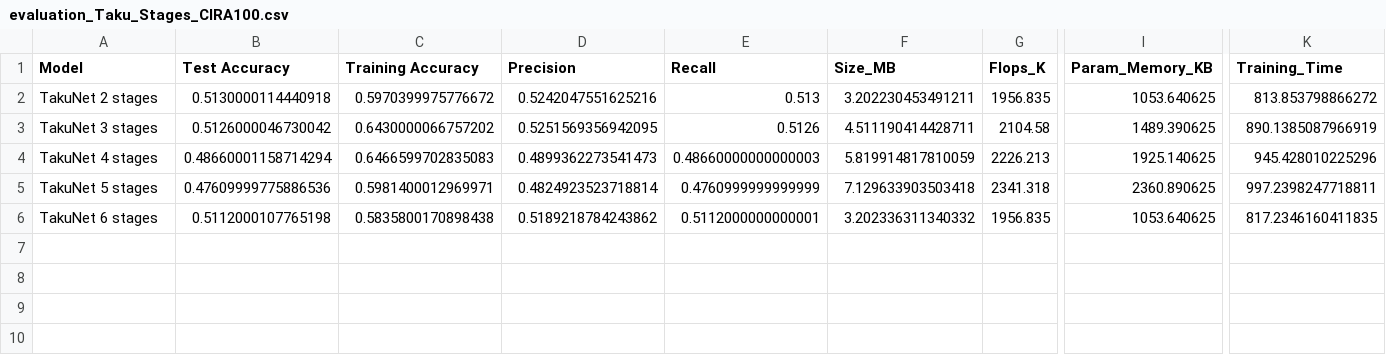
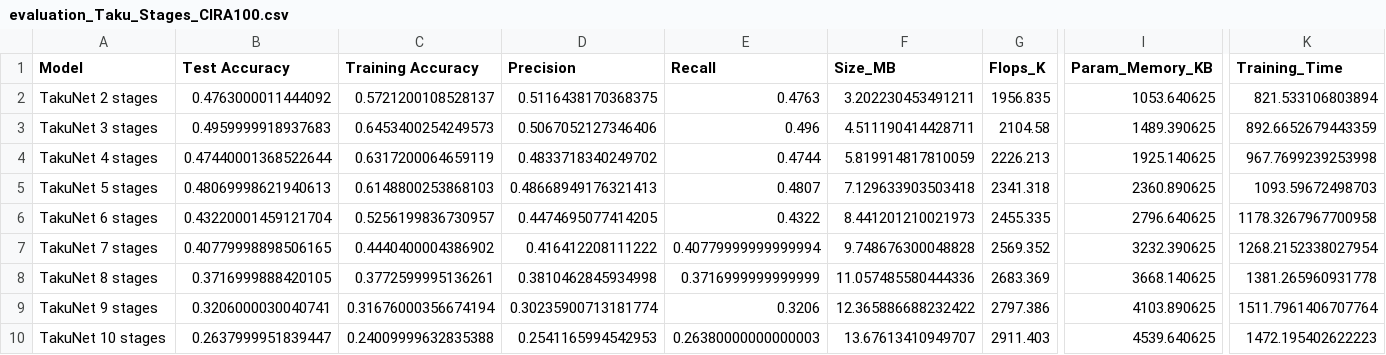
Before and after one commit to vasimosc2/Keras_Models_Images, a CSV file: results/evaluation_Taku_Stages_CIRA100.csv, drawn as a sheet; only a part is shown, gaps mark what is left out; rows hold the shown columns only; the diff covers the shown part only; the diff names each change by its address in the sheet, - before the commit and + after, or states it on an @@ line.

```diff
--- a/results/evaluation_Taku_Stages_CIRA100.csv
+++ b/results/evaluation_Taku_Stages_CIRA100.csv
-B2 (Test Accuracy): 0.5130000114440918
+B2 (Test Accuracy): 0.4763000011444092
-C2 (Training Accuracy): 0.5970399975776672
+C2 (Training Accuracy): 0.5721200108528137
-D2 (Precision): 0.5242047551625216
+D2 (Precision): 0.5116438170368375
-E2 (Recall): 0.513
+E2 (Recall): 0.4763
-K2 (Training_Time): 813.853798866272
+K2 (Training_Time): 821.533106803894
-B3 (Test Accuracy): 0.5126000046730042
+B3 (Test Accuracy): 0.4959999918937683
-C3 (Training Accuracy): 0.6430000066757202
+C3 (Training Accuracy): 0.6453400254249573
-D3 (Precision): 0.5251569356942095
+D3 (Precision): 0.5067052127346406
-E3 (Recall): 0.5126
+E3 (Recall): 0.496
-K3 (Training_Time): 890.1385087966919
+K3 (Training_Time): 892.6652679443359
-B4 (Test Accuracy): 0.48660001158714294
+B4 (Test Accuracy): 0.47440001368522644
-C4 (Training Accuracy): 0.6466599702835083
+C4 (Training Accuracy): 0.6317200064659119
-D4 (Precision): 0.4899362273541473
+D4 (Precision): 0.4833718340249702
-E4 (Recall): 0.48660000000000003
+E4 (Recall): 0.4744
-K4 (Training_Time): 945.428010225296
+K4 (Training_Time): 967.7699239253998
-B5 (Test Accuracy): 0.47609999775886536
+B5 (Test Accuracy): 0.48069998621940613
-C5 (Training Accuracy): 0.5981400012969971
+C5 (Training Accuracy): 0.6148800253868103
-D5 (Precision): 0.4824923523718814
+D5 (Precision): 0.48668949176321413
-E5 (Recall): 0.4760999999999999
+E5 (Recall): 0.4807
-K5 (Training_Time): 997.2398247718811
+K5 (Training_Time): 1093.59672498703
-B6 (Test Accuracy): 0.5112000107765198
+B6 (Test Accuracy): 0.43220001459121704
-C6 (Training Accuracy): 0.5835800170898438
+C6 (Training Accuracy): 0.5256199836730957
-D6 (Precision): 0.5189218784243862
+D6 (Precision): 0.4474695077414205
-E6 (Recall): 0.5112000000000001
+E6 (Recall): 0.4322
-F6 (Size_MB): 3.202336311340332
+F6 (Size_MB): 8.441201210021973
-G6 (Flops_K): 1956.835
+G6 (Flops_K): 2455.335
-I6 (Param_Memory_KB): 1053.640625
+I6 (Param_Memory_KB): 2796.640625
-K6 (Training_Time): 817.2346160411835
+K6 (Training_Time): 1178.3267967700958
+row 7: TakuNet 7 stages | 0.40779998898506165 | 0.4440400004386902 | 0.416412208111222 | 0.40779999999999994 | 9.748676300048828 | 2569.352 | 3232.390625 | 1268.2152338027954
+row 8: TakuNet 8 stages | 0.3716999888420105 | 0.3772599995136261 | 0.3810462845934998 | 0.3716999999999999 | 11.057485580444336 | 2683.369 | 3668.140625 | 1381.265960931778
+row 9: TakuNet 9 stages | 0.3206000030040741 | 0.31676000356674194 | 0.30235900713181774 | 0.3206 | 12.365886688232422 | 2797.386 | 4103.890625 | 1511.7961406707764
+row 10: TakuNet 10 stages | 0.2637999951839447 | 0.24009999632835388 | 0.2541165994542953 | 0.26380000000000003 | 13.67613410949707 | 2911.403 | 4539.640625 | 1472.195402622223
```
Also changed, not shown: 1 edited cell elsewhere in this file, 9 other files.
